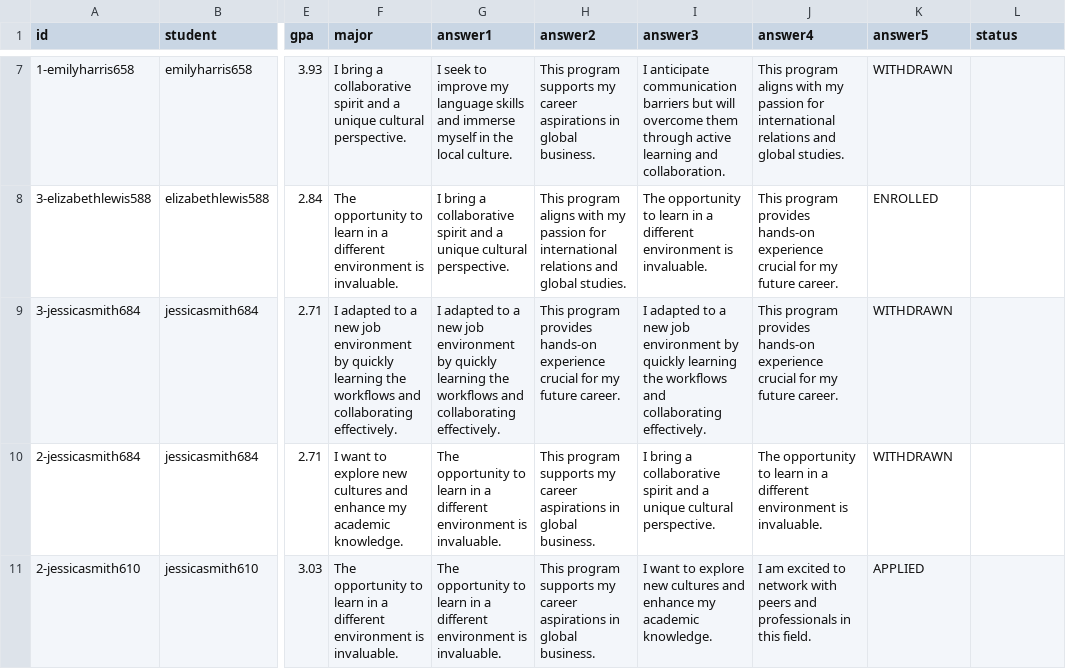
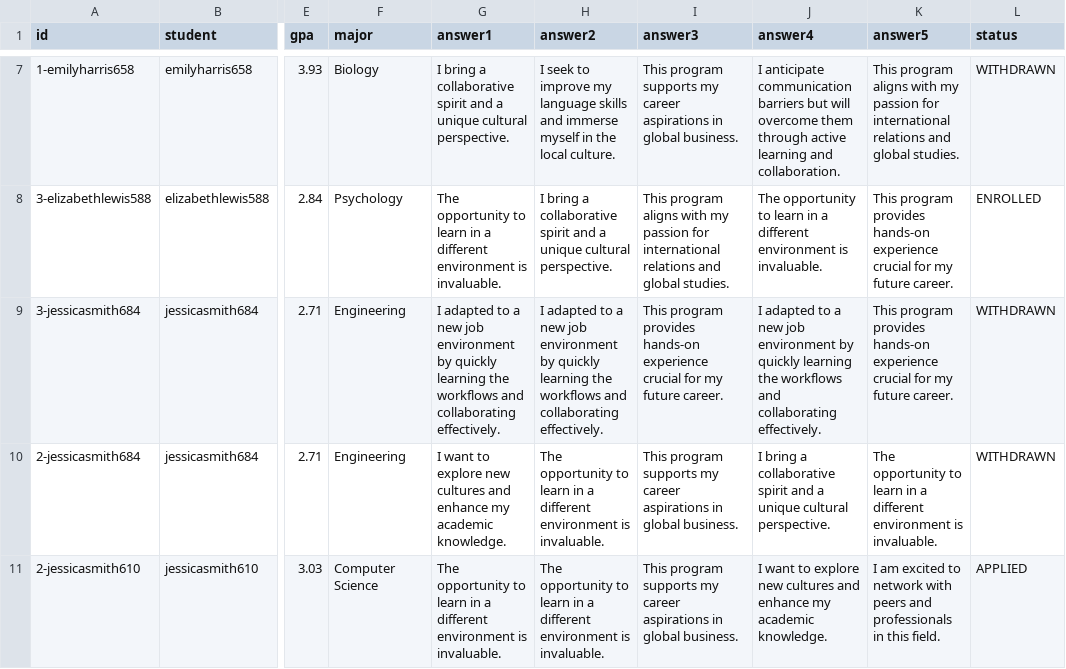
Before and after one commit to eojduc/458abroad, a CSV file: src/main/resources/data/applications.csv, drawn as a sheet; only a part is shown, gaps mark what is left out; the diff covers the shown part only; the diff names each change by its address in the sheet, - before the commit and + after, or states it on an @@ line.

```diff
--- a/src/main/resources/data/applications.csv
+++ b/src/main/resources/data/applications.csv
-F7 (major): I bring a collaborative spirit and a unique cultural perspective.
+F7 (major): Biology
-G7 (answer1): I seek to improve my language skills and immerse myself in the local culture.
+G7 (answer1): I bring a collaborative spirit and a unique cultural perspective.
-H7 (answer2): This program supports my career aspirations in global business.
+H7 (answer2): I seek to improve my language skills and immerse myself in the local culture.
-I7 (answer3): I anticipate communication barriers but will overcome them through active learning and collaboration.
+I7 (answer3): This program supports my career aspirations in global business.
-J7 (answer4): This program aligns with my passion for international relations and global studies.
+J7 (answer4): I anticipate communication barriers but will overcome them through active learning and collaboration.
-K7 (answer5): WITHDRAWN
+K7 (answer5): This program aligns with my passion for international relations and global studies.
-L7 (status): (empty)
+L7 (status): WITHDRAWN
-F8 (major): The opportunity to learn in a different environment is invaluable.
+F8 (major): Psychology
-G8 (answer1): I bring a collaborative spirit and a unique cultural perspective.
+G8 (answer1): The opportunity to learn in a different environment is invaluable.
-H8 (answer2): This program aligns with my passion for international relations and global studies.
+H8 (answer2): I bring a collaborative spirit and a unique cultural perspective.
-I8 (answer3): The opportunity to learn in a different environment is invaluable.
+I8 (answer3): This program aligns with my passion for international relations and global studies.
-J8 (answer4): This program provides hands-on experience crucial for my future career.
+J8 (answer4): The opportunity to learn in a different environment is invaluable.
-K8 (answer5): ENROLLED
+K8 (answer5): This program provides hands-on experience crucial for my future career.
-L8 (status): (empty)
+L8 (status): ENROLLED
-F9 (major): I adapted to a new job environment by quickly learning the workflows and collaborating effectively.
+F9 (major): Engineering
-H9 (answer2): This program provides hands-on experience crucial for my future career.
+H9 (answer2): I adapted to a new job environment by quickly learning the workflows and collaborating effectively.
-I9 (answer3): I adapted to a new job environment by quickly learning the workflows and collaborating effectively.
+I9 (answer3): This program provides hands-on experience crucial for my future career.
-J9 (answer4): This program provides hands-on experience crucial for my future career.
+J9 (answer4): I adapted to a new job environment by quickly learning the workflows and collaborating effectively.
-K9 (answer5): WITHDRAWN
+K9 (answer5): This program provides hands-on experience crucial for my future career.
-L9:L10 (status): (empty)
+L9:L10 (status): WITHDRAWN
-F10 (major): I want to explore new cultures and enhance my academic knowledge.
+F10 (major): Engineering
-G10 (answer1): The opportunity to learn in a different environment is invaluable.
+G10 (answer1): I want to explore new cultures and enhance my academic knowledge.
-H10:H11 (answer2): This program supports my career aspirations in global business.
+H10:H11 (answer2): The opportunity to learn in a different environment is invaluable.
-I10 (answer3): I bring a collaborative spirit and a unique cultural perspective.
+I10 (answer3): This program supports my career aspirations in global business.
-J10 (answer4): The opportunity to learn in a different environment is invaluable.
+J10 (answer4): I bring a collaborative spirit and a unique cultural perspective.
-K10 (answer5): WITHDRAWN
+K10 (answer5): The opportunity to learn in a different environment is invaluable.
-F11 (major): The opportunity to learn in a different environment is invaluable.
+F11 (major): Computer Science
-I11 (answer3): I want to explore new cultures and enhance my academic knowledge.
+I11 (answer3): This program supports my career aspirations in global business.
-J11 (answer4): I am excited to network with peers and professionals in this field.
+J11 (answer4): I want to explore new cultures and enhance my academic knowledge.
-K11 (answer5): APPLIED
+K11 (answer5): I am excited to network with peers and professionals in this field.
-L11 (status): (empty)
+L11 (status): APPLIED
```
Also changed, not shown: 32 edited cells elsewhere in this file.
